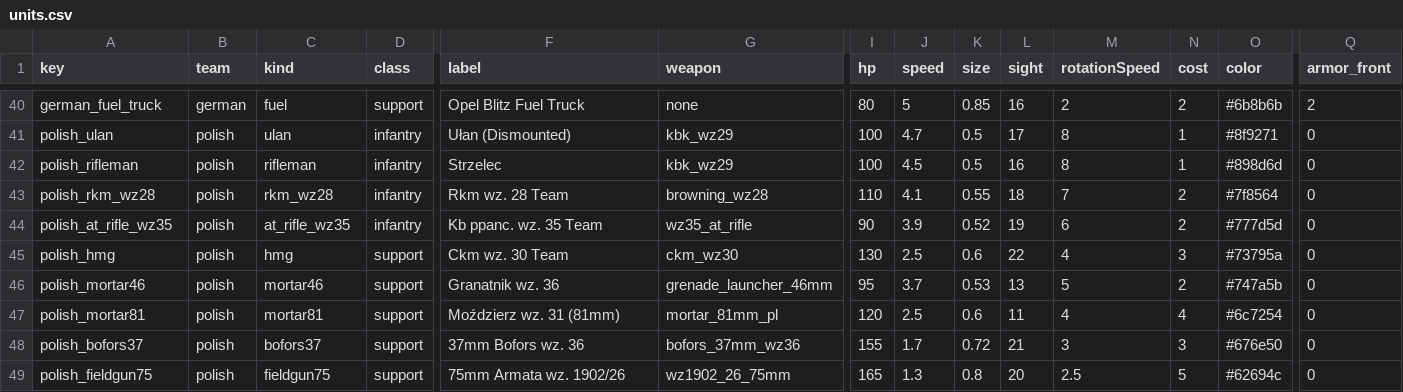
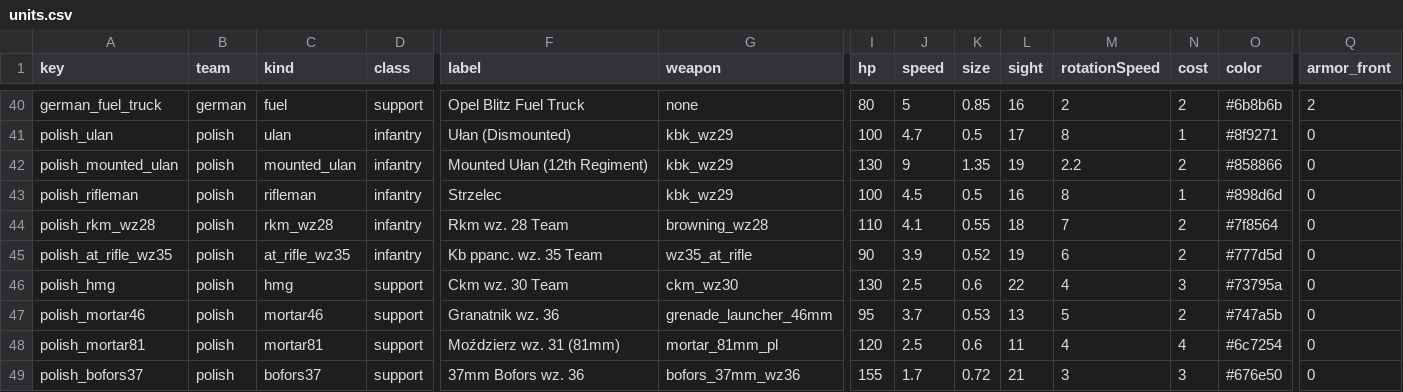
Before and after one commit to tksa/underfire, a CSV file: data/units.csv, drawn as a sheet; only a part is shown, gaps mark what is left out; the shorter side is filled out with more unchanged rows; rows hold the shown columns only; the diff names each change by its address in the sheet, - before the commit and + after, or states it on an @@ line.

Commit message:
feat(mokra): add mounted Polish cavalry

```diff
--- a/data/units.csv
+++ b/data/units.csv
+row 42: polish_mounted_ulan | polish | mounted_ulan | infantry | Mounted Ułan (12th Regiment) | kbk_wz29 | 130 | 9 | 1.35 | 19 | 2.2 | 2 | #858866 | 0
```
Also changed, not shown: 22 other files.
